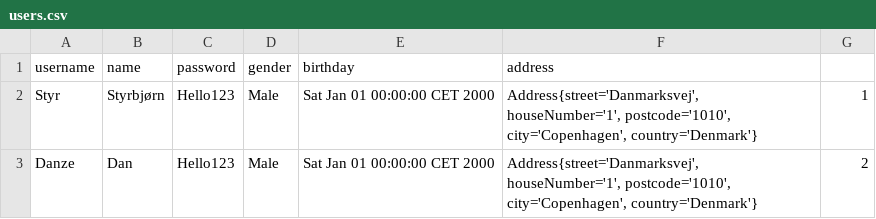
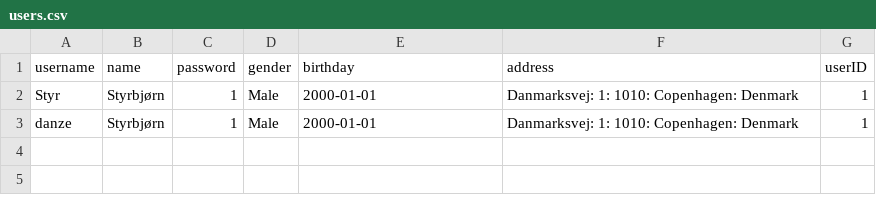
Before and after one commit to Styrse/ICE, a CSV file: src/main/java/data/users.csv, drawn as a sheet.

Commit message:
DeleteUser work in progress

```diff
--- a/src/main/java/data/users.csv
+++ b/src/main/java/data/users.csv
@@ -1,3 +1,3 @@
-username; name; password; gender; birthday; address
-Styr; Styrbjørn; Hello123; Male; Sat Jan 01 00:00:00 CET 2000; Address{street='Danmarksvej', houseNumber='1', postcode='1010', city='Copenhagen', country='Denmark'}; 1
-Danze; Dan; Hello123; Male; Sat Jan 01 00:00:00 CET 2000; Address{street='Danmarksvej', houseNumber='1', postcode='1010', city='Copenhagen', country='Denmark'}; 2
+username; name; password; gender; birthday; address; userID
+Styr; Styrbjørn; 1; Male; 2000-01-01; Danmarksvej: 1: 1010: Copenhagen: Denmark; 1
+danze; Styrbjørn; 1; Male; 2000-01-01; Danmarksvej: 1: 1010: Copenhagen: Denmark; 1
```
Also changed, not shown: 5 other files.
